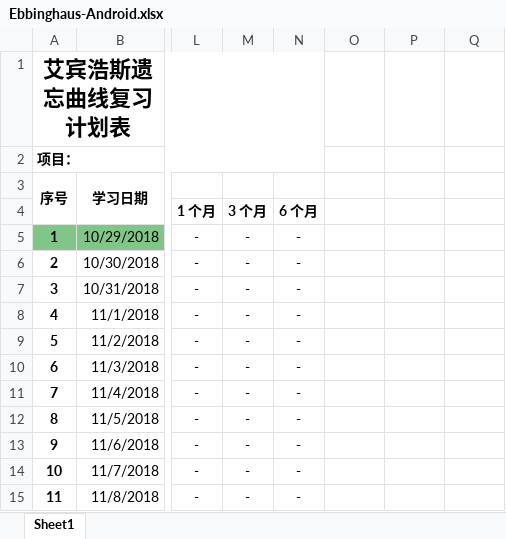
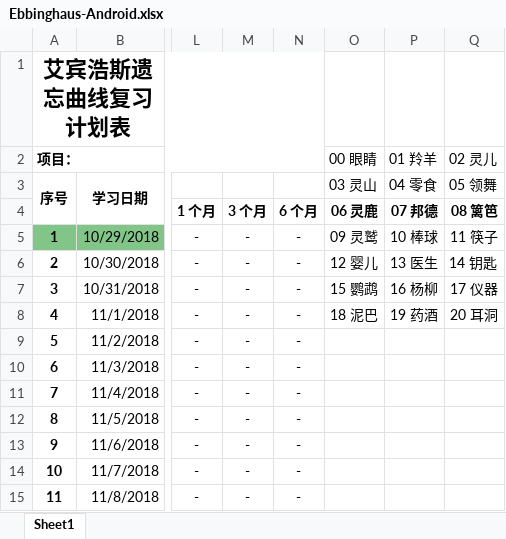
Before and after one commit to torychen/StudyThe1stLineCodeOfAndroid, an Excel workbook: StudyProgress/Ebbinghaus-Android.xlsx, sheet Sheet1, drawn as a sheet; only a part is shown, gaps mark what is left out; values as stored, in another font and other column widths than the file's, no borders; the diff names each change by its address in the sheet, - before the commit and + after, or states it on an @@ line.

```diff
--- a/StudyProgress/Ebbinghaus-Android.xlsx (sheet Sheet1)
+++ b/StudyProgress/Ebbinghaus-Android.xlsx (sheet Sheet1)
-O2 (03 灵山): (empty)
+O2 (03 灵山): 00 眼睛
-P2 (04 零食): (empty)
+P2 (04 零食): 01 羚羊
-Q2 (05 领舞): (empty)
+Q2 (05 领舞): 02 灵儿
-O3: (empty)
+O3: 03 灵山
-P3: (empty)
+P3: 04 零食
-Q3: (empty)
+Q3: 05 领舞
-O4 (03 灵山): (empty)
+O4 (03 灵山): 06 灵鹿
-P4 (04 零食): (empty)
+P4 (04 零食): 07 邦德
-Q4 (05 领舞): (empty)
+Q4 (05 领舞): 08 篱笆
-O5 (03 灵山): (empty)
+O5 (03 灵山): 09 灵鹫
-P5 (04 零食): (empty)
+P5 (04 零食): 10 棒球
-Q5 (05 领舞): (empty)
+Q5 (05 领舞): 11 筷子
-O6 (03 灵山): (empty)
+O6 (03 灵山): 12 婴儿
-P6 (04 零食): (empty)
+P6 (04 零食): 13 医生
-Q6 (05 领舞): (empty)
+Q6 (05 领舞): 14 钥匙
-O7 (03 灵山): (empty)
+O7 (03 灵山): 15 鹦鹉
-P7 (04 零食): (empty)
+P7 (04 零食): 16 杨柳
-Q7 (05 领舞): (empty)
+Q7 (05 领舞): 17 仪器
-O8 (03 灵山): (empty)
+O8 (03 灵山): 18 泥巴
-P8 (04 零食): (empty)
+P8 (04 零食): 19 药酒
-Q8 (05 领舞): (empty)
+Q8 (05 领舞): 20 耳洞
```
Also changed, not shown: 3 other files.
